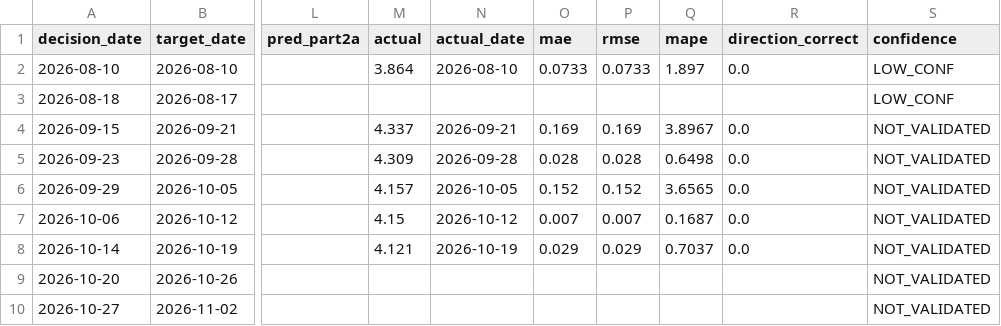
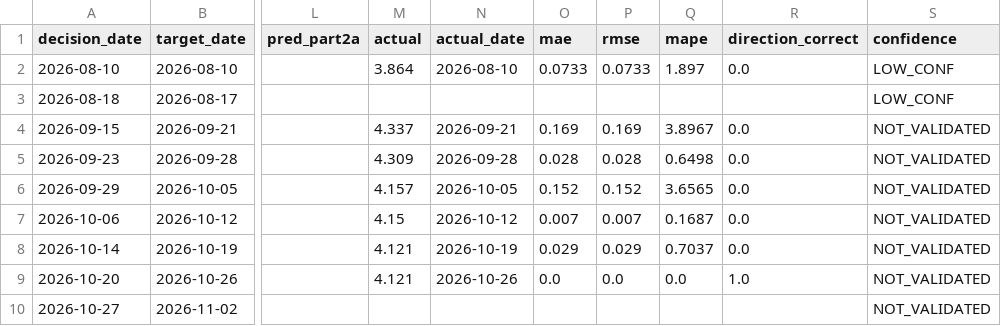
Before and after one commit to salemmorelli1/Weekly-U.S.-Gas-Prices, a CSV file: artifacts_part3/prediction_log.csv, drawn as a sheet; only a part is shown, gaps mark what is left out; the diff names each change by its address in the sheet, - before the commit and + after, or states it on an @@ line.

```diff
--- a/artifacts_part3/prediction_log.csv
+++ b/artifacts_part3/prediction_log.csv
-M9 (actual): (empty)
+M9 (actual): 4.121
-N9 (actual_date): (empty)
+N9 (actual_date): 2026-10-26
-O9 (mae): (empty)
+O9 (mae): 0.0
-P9 (rmse): (empty)
+P9 (rmse): 0.0
-Q9 (mape): (empty)
+Q9 (mape): 0.0
-R9 (direction_correct): (empty)
+R9 (direction_correct): 1.0
```
Also changed, not shown: artifacts_part9/live_attribution_tape.csv, data/live_attribution_tape.csv, 4 other files.
